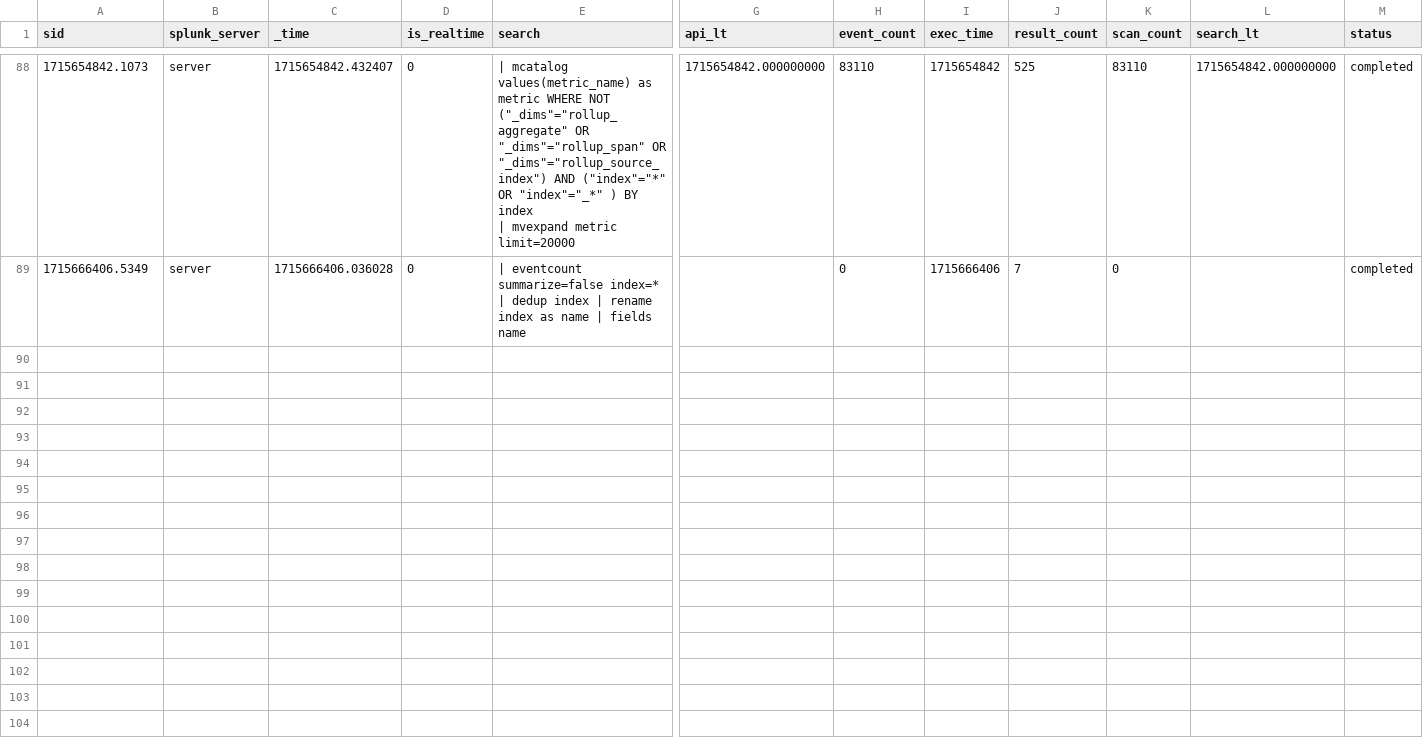
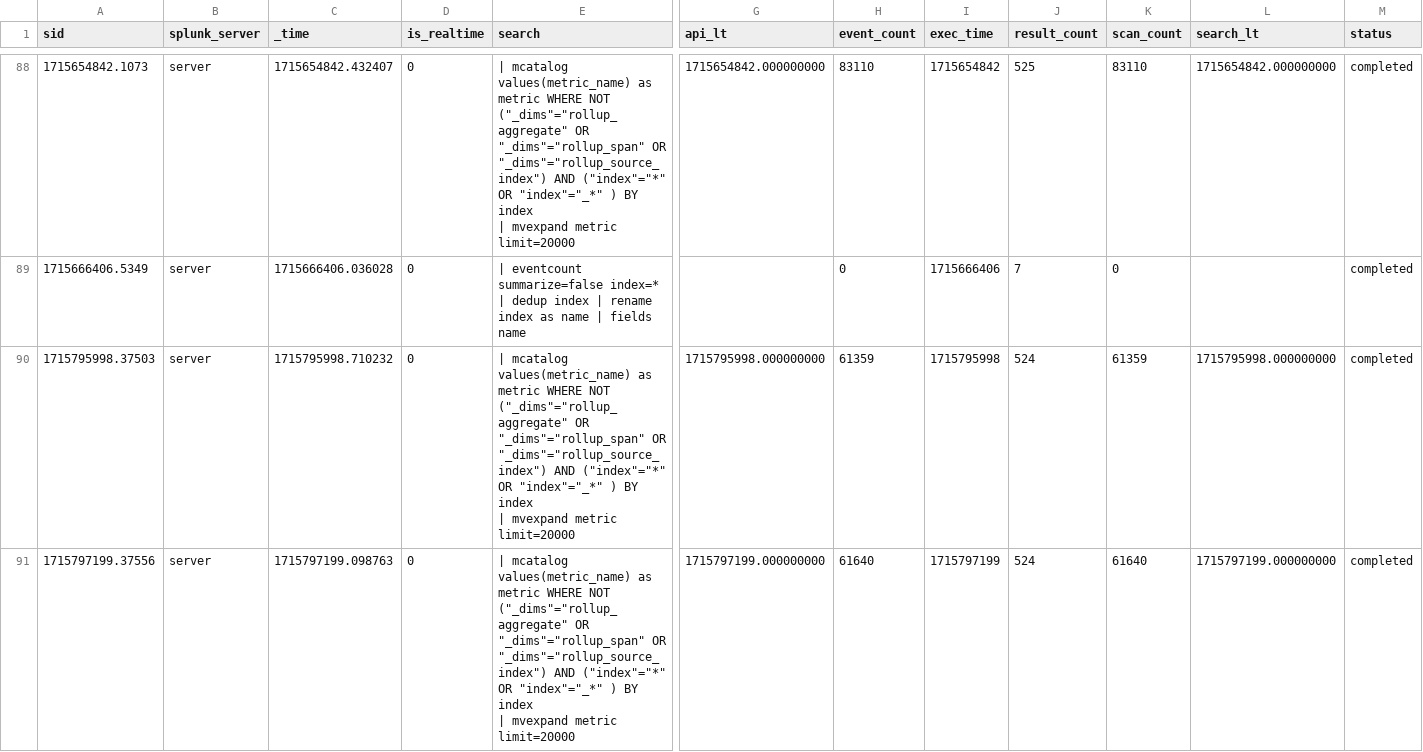
Before and after one commit to scottalake/ios-xrd-for-dcloud, a CSV file: etc/splunk_apps_backup/splunk_admin_user_files/admin/search/history/server.csv, drawn as a sheet; only a part is shown, gaps mark what is left out; rows hold the shown columns only; ↵ is a line break in a cell; the diff covers the shown part only; the diff names each change by its address in the sheet, - before the commit and + after, or states it on an @@ line.

```diff
--- a/etc/splunk_apps_backup/splunk_admin_user_files/admin/search/history/server.csv
+++ b/etc/splunk_apps_backup/splunk_admin_user_files/admin/search/history/server.csv
+row 90: 1715795998.37503 | server | 1715795998.710232 | 0 | | mcatalog values(metric_name) as metric WHERE NOT ("_dims"="rollup_aggregate" OR "_dims"="rollup_span" OR "_dims"="rollup_source_index") AND ("index"="*" OR "index"="_*" ) BY index ↵ | mvexpand metric limit=20000 | 1715795998.000000000 | 61359 | 1715795998 | 524 | 61359 | 1715795998.000000000 | completed
+row 91: 1715797199.37556 | server | 1715797199.098763 | 0 | | mcatalog values(metric_name) as metric WHERE NOT ("_dims"="rollup_aggregate" OR "_dims"="rollup_span" OR "_dims"="rollup_source_index") AND ("index"="*" OR "index"="_*" ) BY index ↵ | mvexpand metric limit=20000 | 1715797199.000000000 | 61640 | 1715797199 | 524 | 61640 | 1715797199.000000000 | completed
```
Also changed, not shown: 2 added rows elsewhere in this file, etc/splunk_apps_backup/splunk_admin_user_files/admin/Splunk_AI_Assistant/history/server.csv, etc/splunk_apps_backup/splunk_admin_user_files/admin/Splunk_ML_Toolkit/history/server.csv, 53 other files.
